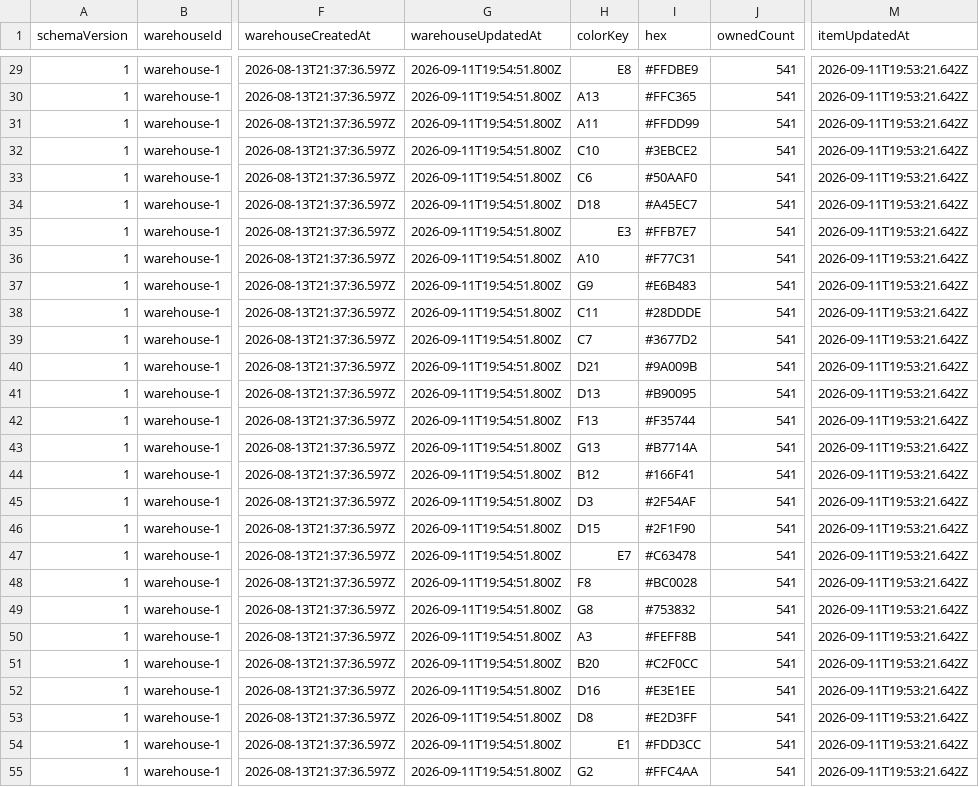
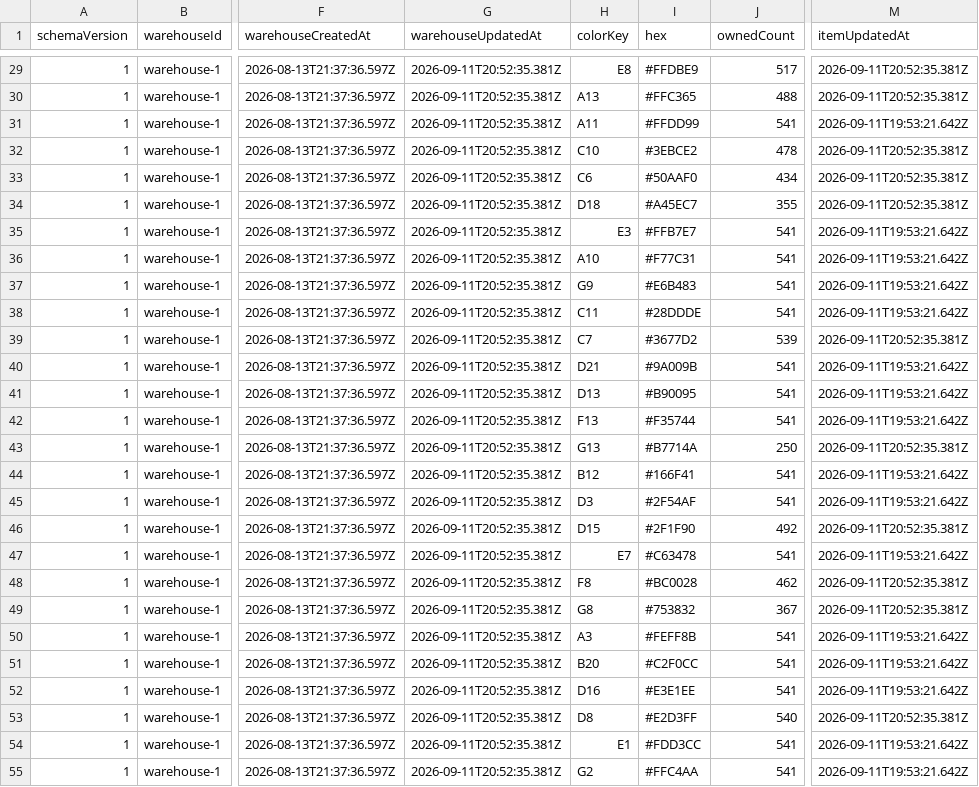
Before and after one commit to YQZ530/fuse-beads, a CSV file: results/app/warehouse/inventory.csv, drawn as a sheet; only a part is shown, gaps mark what is left out; the diff covers the shown part only; the diff names each change by its address in the sheet, - before the commit and + after, or states it on an @@ line.

```diff
--- a/results/app/warehouse/inventory.csv
+++ b/results/app/warehouse/inventory.csv
-G29:G55 (warehouseUpdatedAt): 2026-09-11T19:54:51.800Z
+G29:G55 (warehouseUpdatedAt): 2026-09-11T20:52:35.381Z
-J29 (ownedCount): 541
+J29 (ownedCount): 517
-M29:M30 (itemUpdatedAt): 2026-09-11T19:53:21.642Z
+M29:M30 (itemUpdatedAt): 2026-09-11T20:52:35.381Z
-J30 (ownedCount): 541
+J30 (ownedCount): 488
-J32 (ownedCount): 541
+J32 (ownedCount): 478
-M32:M34 (itemUpdatedAt): 2026-09-11T19:53:21.642Z
+M32:M34 (itemUpdatedAt): 2026-09-11T20:52:35.381Z
-J33 (ownedCount): 541
+J33 (ownedCount): 434
-J34 (ownedCount): 541
+J34 (ownedCount): 355
-J39 (ownedCount): 541
+J39 (ownedCount): 539
-M39 (itemUpdatedAt): 2026-09-11T19:53:21.642Z
+M39 (itemUpdatedAt): 2026-09-11T20:52:35.381Z
-J43 (ownedCount): 541
+J43 (ownedCount): 250
-M43 (itemUpdatedAt): 2026-09-11T19:53:21.642Z
+M43 (itemUpdatedAt): 2026-09-11T20:52:35.381Z
-J46 (ownedCount): 541
+J46 (ownedCount): 492
-M46 (itemUpdatedAt): 2026-09-11T19:53:21.642Z
+M46 (itemUpdatedAt): 2026-09-11T20:52:35.381Z
-J48 (ownedCount): 541
+J48 (ownedCount): 462
-M48:M49 (itemUpdatedAt): 2026-09-11T19:53:21.642Z
+M48:M49 (itemUpdatedAt): 2026-09-11T20:52:35.381Z
-J49 (ownedCount): 541
+J49 (ownedCount): 367
-J53 (ownedCount): 541
+J53 (ownedCount): 540
-M53 (itemUpdatedAt): 2026-09-11T19:53:21.642Z
+M53 (itemUpdatedAt): 2026-09-11T20:52:35.381Z
```
Also changed, not shown: 125 edited cells elsewhere in this file, 33 other files.
